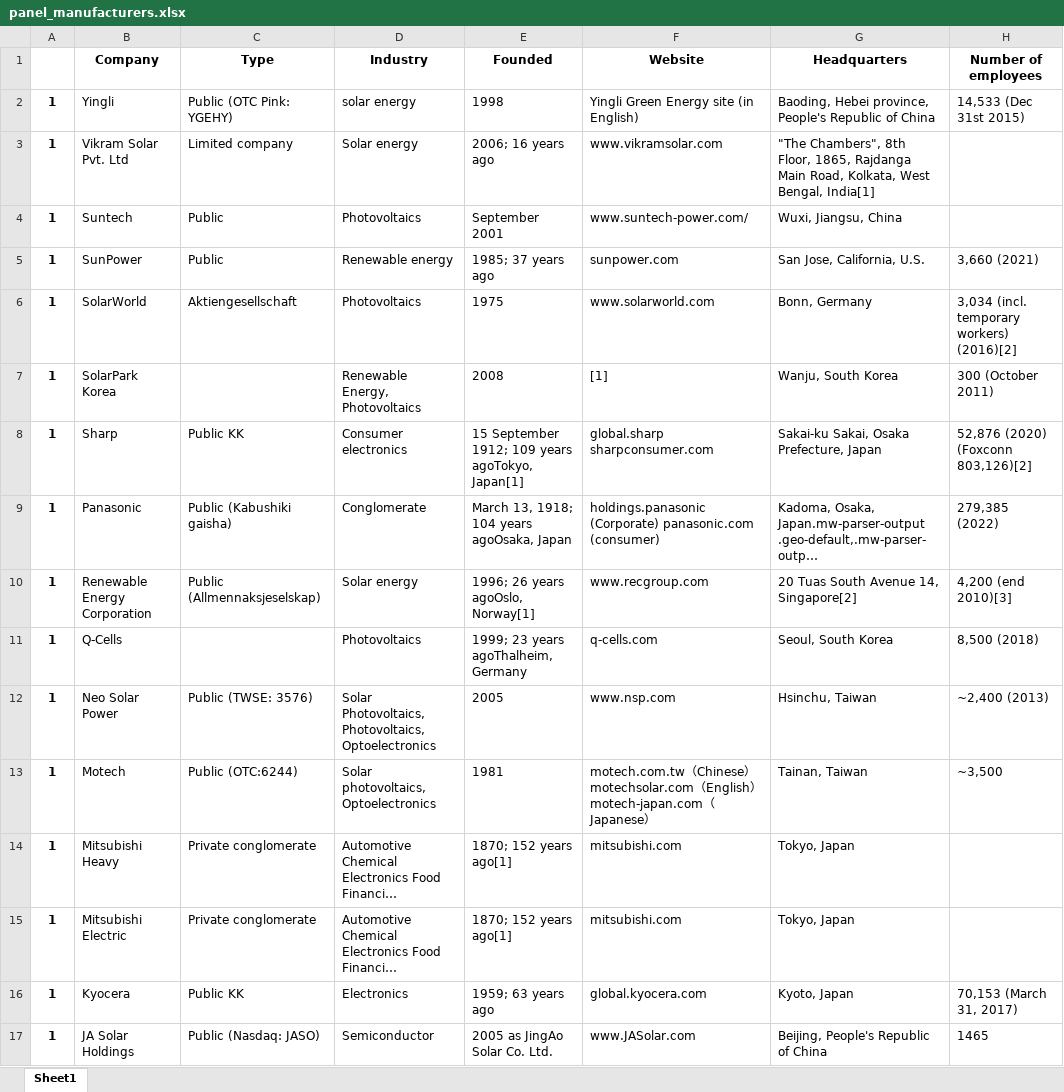
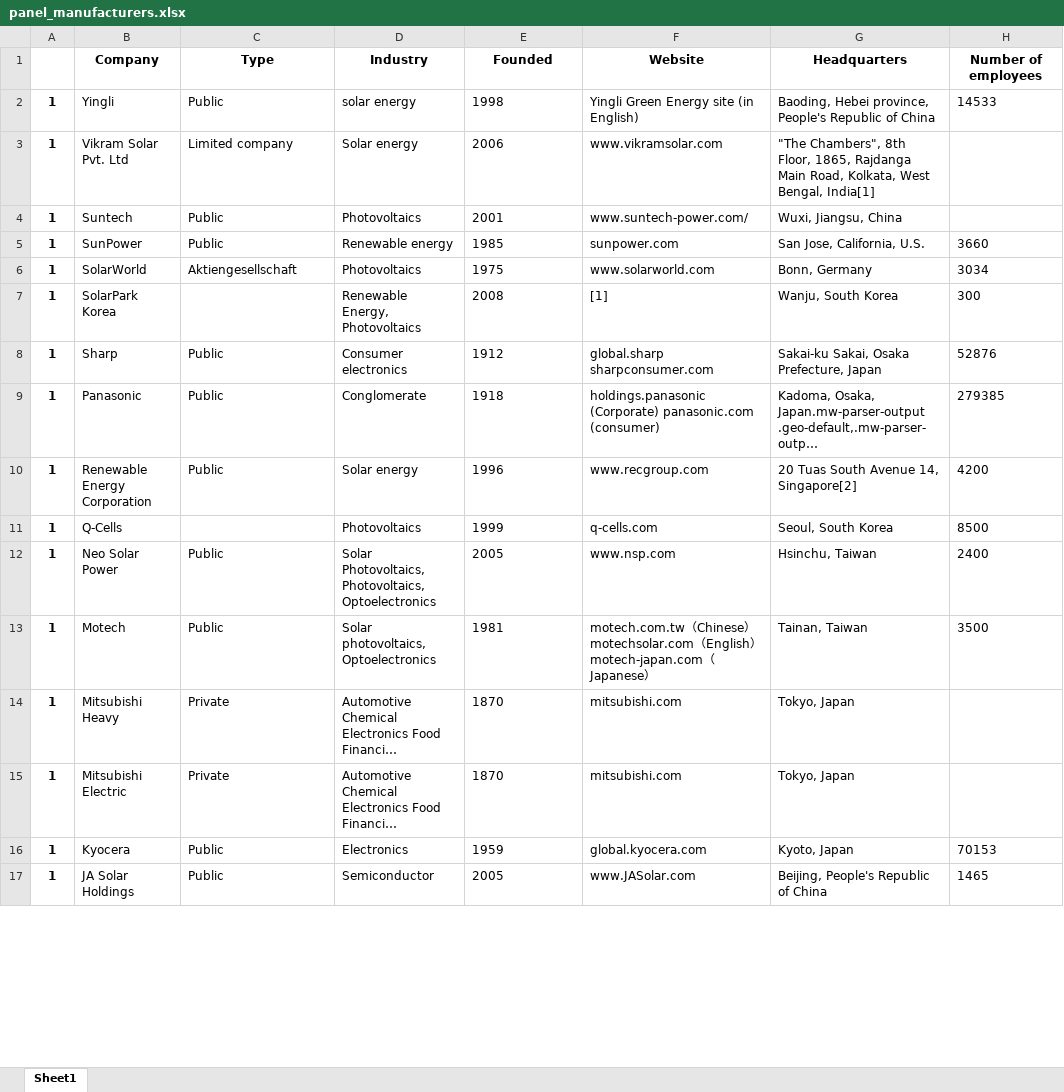
Before and after one commit to berserkus/Solar-Potential, an Excel workbook: output/panel_manufacturers.xlsx, sheet Sheet1, drawn as a sheet; only a part is shown; long unchanged cells end in …; values as stored, in another font and other column widths than the file's, no borders; the diff covers the shown part only; the diff names each change by its address in the sheet, - before the commit and + after, or states it on an @@ line.

```diff
--- a/output/panel_manufacturers.xlsx (sheet Sheet1)
+++ b/output/panel_manufacturers.xlsx (sheet Sheet1)
-C2 (Type): Public (OTC Pink: YGEHY)
+C2 (Type): Public
-H2 (Number of employees): 14,533 (Dec 31st 2015)
+H2 (Number of employees): 14533
-E3 (Founded): 2006; 16 years ago
+E3 (Founded): 2006
-E4 (Founded): September 2001
+E4 (Founded): 2001
-E5 (Founded): 1985; 37 years ago
+E5 (Founded): 1985
-H5 (Number of employees): 3,660 (2021)
+H5 (Number of employees): 3660
-H6 (Number of employees): 3,034 (incl. temporary workers) (2016)[2]
+H6 (Number of employees): 3034
-H7 (Number of employees): 300 (October 2011)
+H7 (Number of employees): 300
-C8 (Type): Public KK
+C8 (Type): Public
-E8 (Founded): 15 September 1912; 109 years agoTokyo, Japan[1]
+E8 (Founded): 1912
-H8 (Number of employees): 52,876 (2020) (Foxconn 803,126)[2]
+H8 (Number of employees): 52876
-C9 (Type): Public (Kabushiki gaisha)
+C9 (Type): Public
-E9 (Founded): March 13, 1918; 104 years agoOsaka, Japan
+E9 (Founded): 1918
-H9 (Number of employees): 279,385 (2022)
+H9 (Number of employees): 279385
-C10 (Type): Public (Allmennaksjeselskap)
+C10 (Type): Public
-E10 (Founded): 1996; 26 years agoOslo, Norway[1]
+E10 (Founded): 1996
-H10 (Number of employees): 4,200 (end 2010)[3]
+H10 (Number of employees): 4200
-E11 (Founded): 1999; 23 years agoThalheim, Germany
+E11 (Founded): 1999
-H11 (Number of employees): 8,500 (2018)
+H11 (Number of employees): 8500
-C12 (Type): Public (TWSE: 3576)
+C12 (Type): Public
-H12 (Number of employees): ~2,400 (2013)
+H12 (Number of employees): 2400
-C13 (Type): Public (OTC:6244)
+C13 (Type): Public
-H13 (Number of employees): ~3,500
+H13 (Number of employees): 3500
-C14:C15 (Type): Private conglomerate
+C14:C15 (Type): Private
-E14:E15 (Founded): 1870; 152 years ago[1]
+E14:E15 (Founded): 1870
-C16 (Type): Public KK
+C16 (Type): Public
-E16 (Founded): 1959; 63 years ago
+E16 (Founded): 1959
-H16 (Number of employees): 70,153 (March 31, 2017)
+H16 (Number of employees): 70153
-C17 (Type): Public (Nasdaq: JASO)
+C17 (Type): Public
-E17 (Founded): 2005 as JingAo Solar Co. Ltd.
+E17 (Founded): 2005
```
Also changed, not shown: 27 edited cells elsewhere in this sheet, 3 other files.
